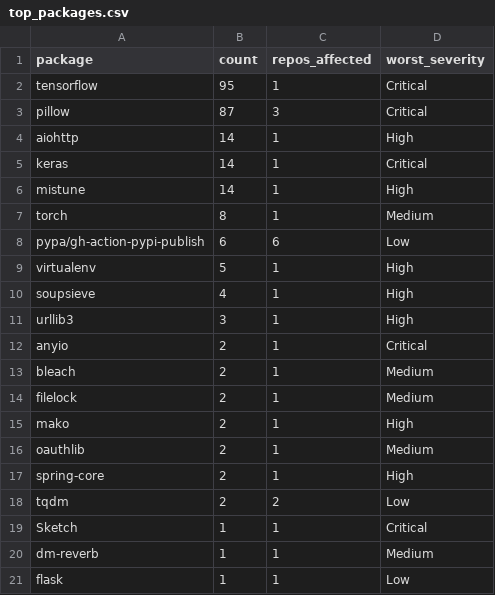
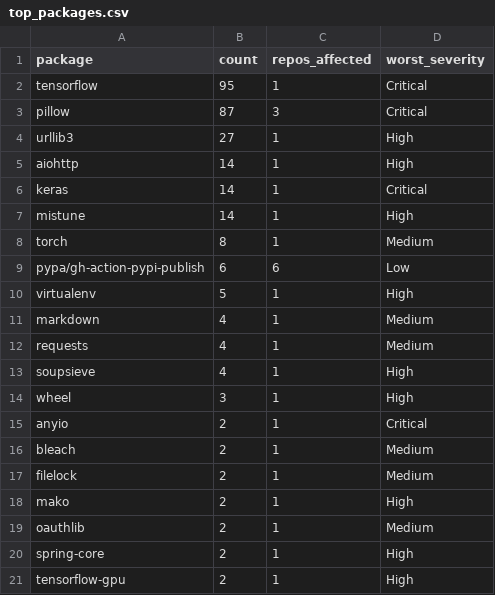
Before and after one commit to VasoHS/minero, a CSV file: analysis/outputs/csv/top_packages.csv, drawn as a sheet.

```diff
--- a/analysis/outputs/csv/top_packages.csv
+++ b/analysis/outputs/csv/top_packages.csv
@@ -3,2 +3,3 @@ tensorflow,95,1,Critical
 pillow,87,3,Critical
+urllib3,27,1,High
 aiohttp,14,1,High
@@ -9,4 +10,6 @@ pypa/gh-action-pypi-publish,6,6,Low
 virtualenv,5,1,High
+markdown,4,1,Medium
+requests,4,1,Medium
 soupsieve,4,1,High
-urllib3,3,1,High
+wheel,3,1,High
 anyio,2,1,Critical
@@ -17,5 +20,2 @@ oauthlib,2,1,Medium
 spring-core,2,1,High
-tqdm,2,2,Low
-Sketch,1,1,Critical
-dm-reverb,1,1,Medium
-flask,1,1,Low
+tensorflow-gpu,2,1,High
```
Also changed, not shown: analysis/outputs/csv/repositories.csv, analysis/outputs/csv/repository_distribution.csv, 39 other files.
